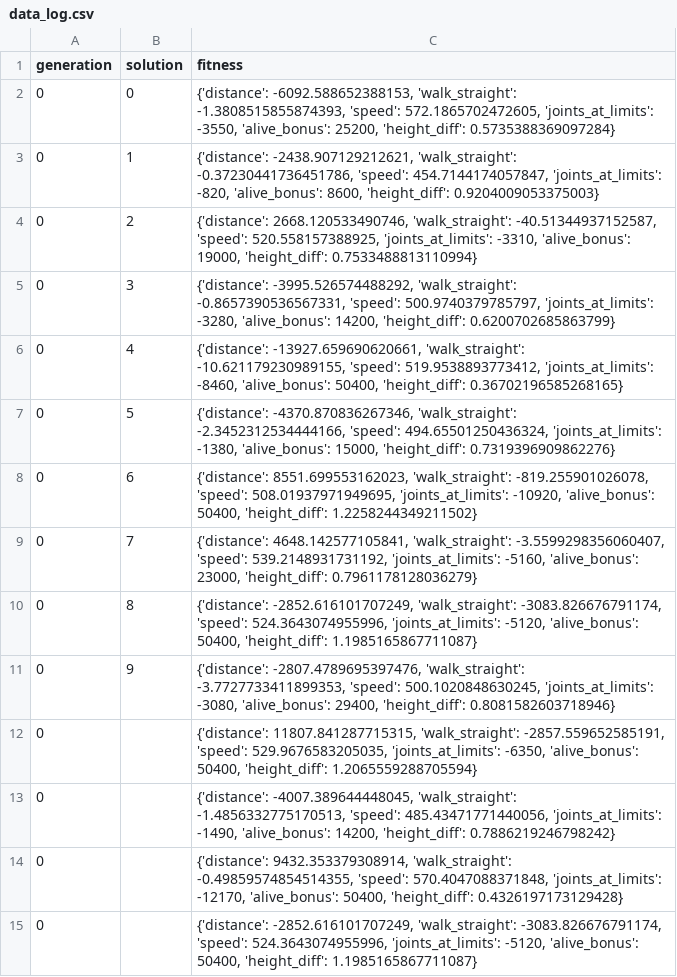
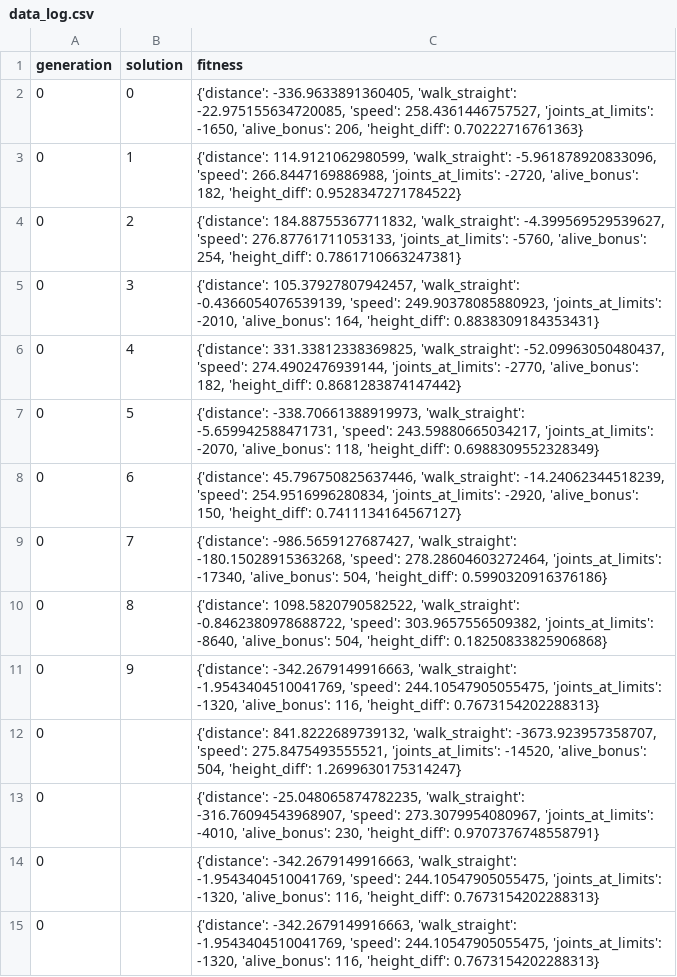
Before and after one commit to nobourge/INFO-F308---Projets-d-informatique-3-transdisciplinaire---202223, a CSV file: data_log.csv, drawn as a sheet; only a part is shown; the diff covers the shown part only.

Commit message:
refactor(utils): put distance method in ChronoEnvironment

```diff
--- a/data_log.csv
+++ b/data_log.csv
@@ -1,15 +1,15 @@
 generation,solution,fitness
-0,0,"{'distance': -6092.588652388153, 'walk_straight': -1.3808515855874393, 'speed': 572.1865702472605, 'joints_at_limits': -3550, 'alive_bonus': 25200, 'height_diff': 0.5735388369097284}"
-0,1,"{'distance': -2438.907129212621, 'walk_straight': -0.37230441736451786, 'speed': 454.7144174057847, 'joints_at_limits': -820, 'alive_bonus': 8600, 'height_diff': 0.9204009053375003}"
-0,2,"{'distance': 2668.120533490746, 'walk_straight': -40.51344937152587, 'speed': 520.558157388925, 'joints_at_limits': -3310, 'alive_bonus': 19000, 'height_diff': 0.7533488813110994}"
-0,3,"{'distance': -3995.526574488292, 'walk_straight': -0.8657390536567331, 'speed': 500.9740379785797, 'joints_at_limits': -3280, 'alive_bonus': 14200, 'height_diff': 0.6200702685863799}"
-0,4,"{'distance': -13927.659690620661, 'walk_straight': -10.621179230989155, 'speed': 519.9538893773412, 'joints_at_limits': -8460, 'alive_bonus': 50400, 'height_diff': 0.36702196585268165}"
-0,5,"{'distance': -4370.870836267346, 'walk_straight': -2.3452312534444166, 'speed': 494.65501250436324, 'joints_at_limits': -1380, 'alive_bonus': 15000, 'height_diff': 0.7319396909862276}"
-0,6,"{'distance': 8551.699553162023, 'walk_straight': -819.255901026078, 'speed': 508.01937971949695, 'joints_at_limits': -10920, 'alive_bonus': 50400, 'height_diff': 1.2258244349211502}"
-0,7,"{'distance': 4648.142577105841, 'walk_straight': -3.5599298356060407, 'speed': 539.2148931731192, 'joints_at_limits': -5160, 'alive_bonus': 23000, 'height_diff': 0.7961178128036279}"
-0,8,"{'distance': -2852.616101707249, 'walk_straight': -3083.826676791174, 'speed': 524.3643074955996, 'joints_at_limits': -5120, 'alive_bonus': 50400, 'height_diff': 1.1985165867711087}"
-0,9,"{'distance': -2807.4789695397476, 'walk_straight': -3.7727733411899353, 'speed': 500.1020848630245, 'joints_at_limits': -3080, 'alive_bonus': 29400, 'height_diff': 0.8081582603718946}"
-0,,"{'distance': 11807.841287715315, 'walk_straight': -2857.559652585191, 'speed': 529.9676583205035, 'joints_at_limits': -6350, 'alive_bonus': 50400, 'height_diff': 1.2065559288705594}"
-0,,"{'distance': -4007.389644448045, 'walk_straight': -1.4856332775170513, 'speed': 485.43471771440056, 'joints_at_limits': -1490, 'alive_bonus': 14200, 'height_diff': 0.7886219246798242}"
-0,,"{'distance': 9432.353379308914, 'walk_straight': -0.49859574854514355, 'speed': 570.4047088371848, 'joints_at_limits': -12170, 'alive_bonus': 50400, 'height_diff': 0.4326197173129428}"
-0,,"{'distance': -2852.616101707249, 'walk_straight': -3083.826676791174, 'speed': 524.3643074955996, 'joints_at_limits': -5120, 'alive_bonus': 50400, 'height_diff': 1.1985165867711087}"
+0,0,"{'distance': -336.9633891360405, 'walk_straight': -22.975155634720085, 'speed': 258.4361446757527, 'joints_at_limits': -1650, 'alive_bonus': 206, 'height_diff': 0.70222716761363}"
+0,1,"{'distance': 114.9121062980599, 'walk_straight': -5.961878920833096, 'speed': 266.8447169886988, 'joints_at_limits': -2720, 'alive_bonus': 182, 'height_diff': 0.9528347271784522}"
+0,2,"{'distance': 184.88755367711832, 'walk_straight': -4.399569529539627, 'speed': 276.87761711053133, 'joints_at_limits': -5760, 'alive_bonus': 254, 'height_diff': 0.7861710663247381}"
+0,3,"{'distance': 105.37927807942457, 'walk_straight': -0.4366054076539139, 'speed': 249.90378085880923, 'joints_at_limits': -2010, 'alive_bonus': 164, 'height_diff': 0.8838309184353431}"
+0,4,"{'distance': 331.33812338369825, 'walk_straight': -52.09963050480437, 'speed': 274.4902476939144, 'joints_at_limits': -2770, 'alive_bonus': 182, 'height_diff': 0.8681283874147442}"
+0,5,"{'distance': -338.70661388919973, 'walk_straight': -5.659942588471731, 'speed': 243.59880665034217, 'joints_at_limits': -2070, 'alive_bonus': 118, 'height_diff': 0.6988309552328349}"
+0,6,"{'distance': 45.796750825637446, 'walk_straight': -14.24062344518239, 'speed': 254.9516996280834, 'joints_at_limits': -2920, 'alive_bonus': 150, 'height_diff': 0.7411134164567127}"
+0,7,"{'distance': -986.5659127687427, 'walk_straight': -180.15028915363268, 'speed': 278.28604603272464, 'joints_at_limits': -17340, 'alive_bonus': 504, 'height_diff': 0.5990320916376186}"
+0,8,"{'distance': 1098.5820790582522, 'walk_straight': -0.8462380978688722, 'speed': 303.9657556509382, 'joints_at_limits': -8640, 'alive_bonus': 504, 'height_diff': 0.18250833825906868}"
+0,9,"{'distance': -342.2679149916663, 'walk_straight': -1.9543404510041769, 'speed': 244.10547905055475, 'joints_at_limits': -1320, 'alive_bonus': 116, 'height_diff': 0.7673154202288313}"
+0,,"{'distance': 841.8222689739132, 'walk_straight': -3673.923957358707, 'speed': 275.8475493555521, 'joints_at_limits': -14520, 'alive_bonus': 504, 'height_diff': 1.2699630175314247}"
+0,,"{'distance': -25.048065874782235, 'walk_straight': -316.76094543968907, 'speed': 273.3079954080967, 'joints_at_limits': -4010, 'alive_bonus': 230, 'height_diff': 0.9707376748558791}"
+0,,"{'distance': -342.2679149916663, 'walk_straight': -1.9543404510041769, 'speed': 244.10547905055475, 'joints_at_limits': -1320, 'alive_bonus': 116, 'height_diff': 0.7673154202288313}"
+0,,"{'distance': -342.2679149916663, 'walk_straight': -1.9543404510041769, 'speed': 244.10547905055475, 'joints_at_limits': -1320, 'alive_bonus': 116, 'height_diff': 0.7673154202288313}"
```
Also changed, not shown: 26 edited cells elsewhere in this file, 6 other files.
